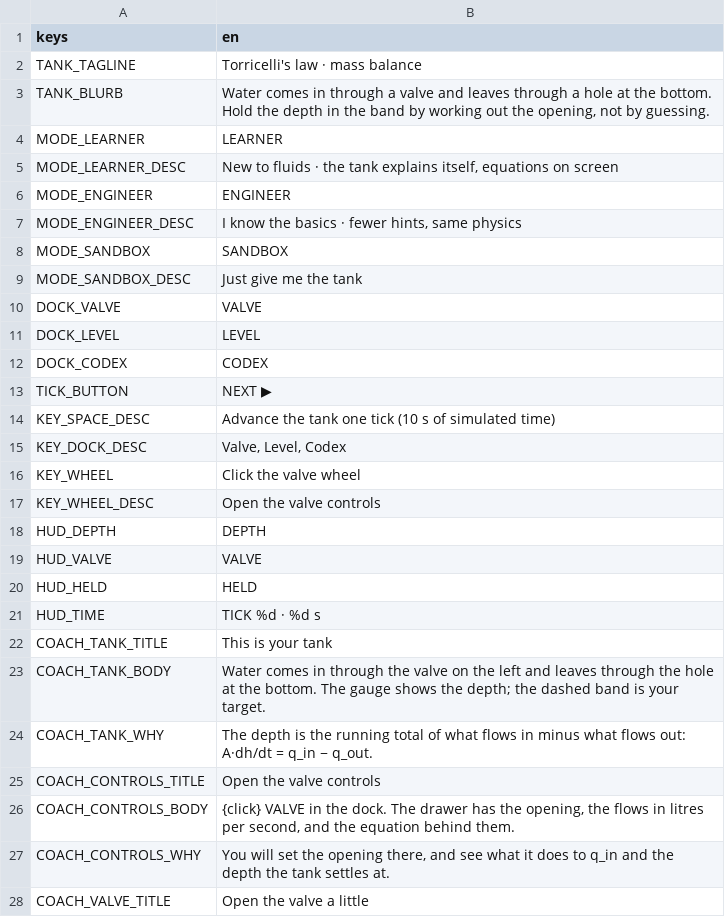
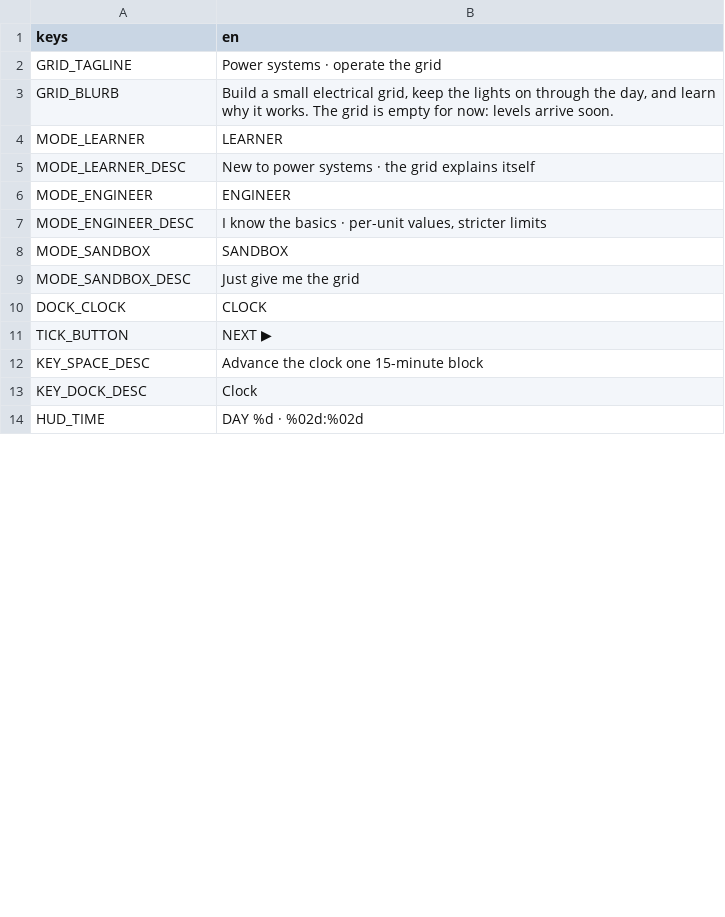
Before and after one commit to blackmetaltech/grid, a CSV file: godot/locales/strings.csv, drawn as a sheet; only a part is shown; the diff covers the shown part only.

```diff
--- a/godot/locales/strings.csv
+++ b/godot/locales/strings.csv
@@ -1,28 +1,14 @@
 keys,en
-TANK_TAGLINE,Torricelli's law · mass balance
-TANK_BLURB,"Water comes in through a valve and leaves through a hole at the bottom. Hold the depth in the band by working out the opening, not by guessing."
+GRID_TAGLINE,Power systems · operate the grid
+GRID_BLURB,"Build a small electrical grid, keep the lights on through the day, and learn why it works. The grid is empty for now: levels arrive soon."
 MODE_LEARNER,LEARNER
-MODE_LEARNER_DESC,"New to fluids · the tank explains itself, equations on screen"
+MODE_LEARNER_DESC,New to power systems · the grid explains itself
 MODE_ENGINEER,ENGINEER
-MODE_ENGINEER_DESC,"I know the basics · fewer hints, same physics"
+MODE_ENGINEER_DESC,"I know the basics · per-unit values, stricter limits"
 MODE_SANDBOX,SANDBOX
-MODE_SANDBOX_DESC,Just give me the tank
-DOCK_VALVE,VALVE
-DOCK_LEVEL,LEVEL
-DOCK_CODEX,CODEX
+MODE_SANDBOX_DESC,Just give me the grid
+DOCK_CLOCK,CLOCK
 TICK_BUTTON,NEXT ▶
-KEY_SPACE_DESC,Advance the tank one tick (10 s of simulated time)
-KEY_DOCK_DESC,"Valve, Level, Codex"
-KEY_WHEEL,Click the valve wheel
-KEY_WHEEL_DESC,Open the valve controls
-HUD_DEPTH,DEPTH
-HUD_VALVE,VALVE
-HUD_HELD,HELD
-HUD_TIME,TICK %d · %d s
-COACH_TANK_TITLE,This is your tank
-COACH_TANK_BODY,Water comes in through the valve on the left and leaves through the hole at the bottom. The gauge shows the depth; the dashed band is your target.
-COACH_TANK_WHY,The depth is the running total of what flows in minus what flows out: A·dh/dt = q_in − q_out.
-COACH_CONTROLS_TITLE,Open the valve controls
-COACH_CONTROLS_BODY,"{click} VALVE in the dock. The drawer has the opening, the flows in litres per second, and the equation behind them."
-COACH_CONTROLS_WHY,"You will set the opening there, and see what it does to q_in and the depth the tank settles at."
-COACH_VALVE_TITLE,Open the valve a little
+KEY_SPACE_DESC,Advance the clock one 15-minute block
+KEY_DOCK_DESC,Clock
+HUD_TIME,DAY %d · %02d:%02d
```
Also changed, not shown: 14 added rows and 5 removed rows elsewhere in this file, 35 other files.
